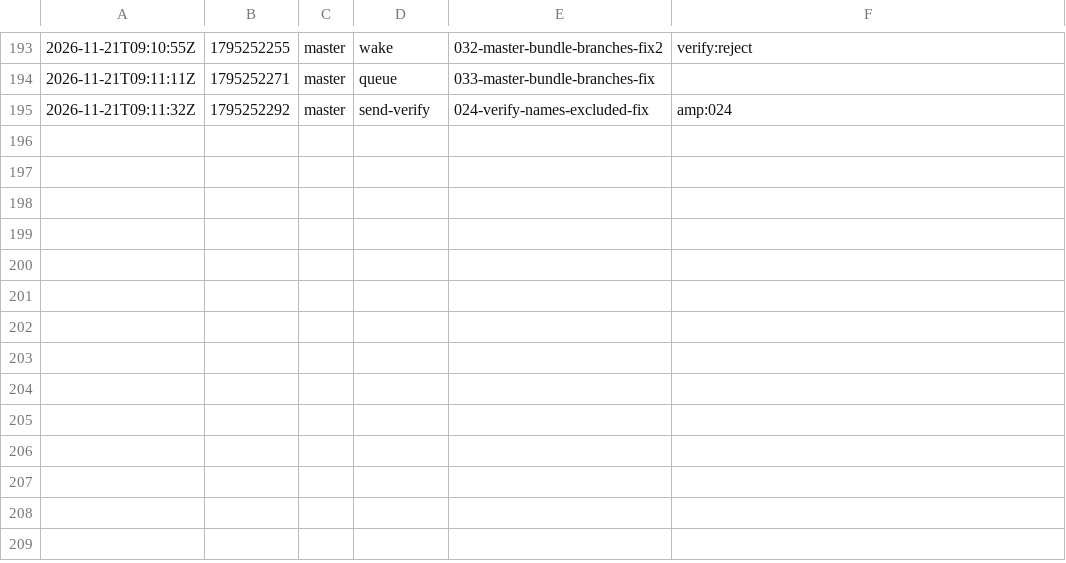
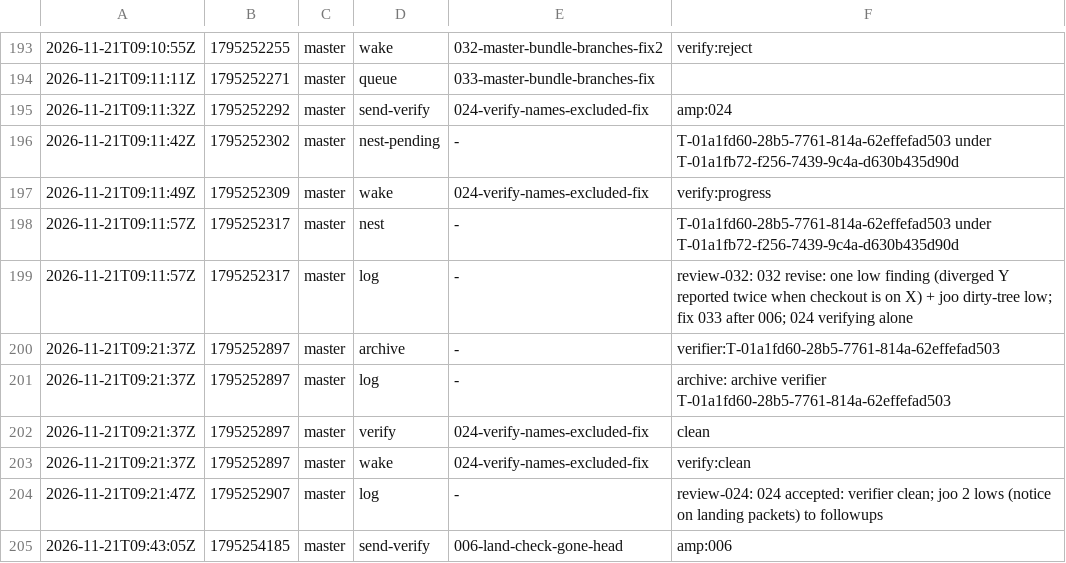
Before and after one commit to br1anchen/open-pstack, a TSV file: events/master-g2.tsv, drawn as a sheet; only a part is shown, gaps mark what is left out; the diff names each change by its address in the sheet, - before the commit and + after, or states it on an @@ line.

Commit message:
kitchen: master publishes 9 files
Co-authored-by: Brian Chen <brianchen8990@gmail.com>

```diff
--- a/events/master-g2.tsv
+++ b/events/master-g2.tsv
+row 196: 2026-11-21T09:11:42Z | 1795252302 | master | nest-pending | - | T-01a1fd60-28b5-7761-814a-62effefad503 under T-01a1fb72-f256-7439-9c4a-d630b435d90d
+row 197: 2026-11-21T09:11:49Z | 1795252309 | master | wake | 024-verify-names-excluded-fix | verify:progress
+row 198: 2026-11-21T09:11:57Z | 1795252317 | master | nest | - | T-01a1fd60-28b5-7761-814a-62effefad503 under T-01a1fb72-f256-7439-9c4a-d630b435d90d
+row 199: 2026-11-21T09:11:57Z | 1795252317 | master | log | - | review-032: 032 revise: one low finding (diverged Y reported twice when checkout is on X) + joo dirty-tree low; fix 033 after 006; 024 verifying alone
+row 200: 2026-11-21T09:21:37Z | 1795252897 | master | archive | - | verifier:T-01a1fd60-28b5-7761-814a-62effefad503
+row 201: 2026-11-21T09:21:37Z | 1795252897 | master | log | - | archive: archive verifier T-01a1fd60-28b5-7761-814a-62effefad503
+row 202: 2026-11-21T09:21:37Z | 1795252897 | master | verify | 024-verify-names-excluded-fix | clean
+row 203: 2026-11-21T09:21:37Z | 1795252897 | master | wake | 024-verify-names-excluded-fix | verify:clean
+row 204: 2026-11-21T09:21:47Z | 1795252907 | master | log | - | review-024: 024 accepted: verifier clean; joo 2 lows (notice on landing packets) to followups
+row 205: 2026-11-21T09:43:05Z | 1795254185 | master | send-verify | 006-land-check-gone-head | amp:006
```
Also changed, not shown: decisions.tsv, nest-pending.tsv, 6 other files.
